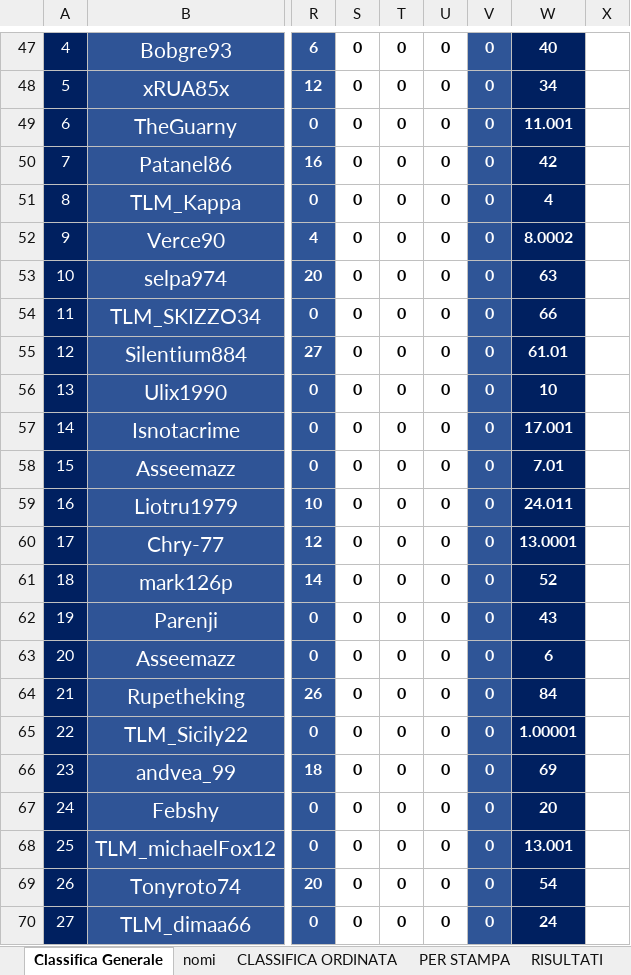
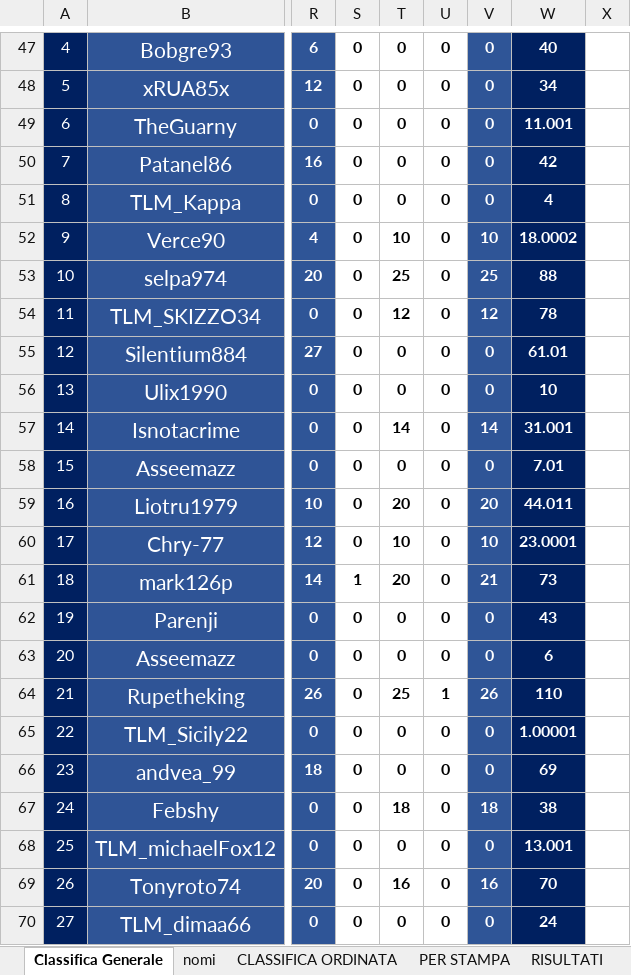
Before and after one commit to Parenji/AllTraction, an Excel workbook: backend/TLM WORLD TOUR CLASSIFICHE.xlsm, sheet Classifica Generale, drawn as a sheet; only a part is shown, gaps mark what is left out; values as stored, in another font and other column widths than the file's, no borders; the diff covers the shown part only; the diff names each change by its address in the sheet, - before the commit and + after, or states it on an @@ line.

```diff
--- a/backend/TLM WORLD TOUR CLASSIFICHE.xlsm (sheet Classifica Generale)
+++ b/backend/TLM WORLD TOUR CLASSIFICHE.xlsm (sheet Classifica Generale)
-T52: 0
+T52: 10
-V52: 0
+V52: 10
-W52: 8.0002
+W52: 18.0002
-T53: 0
+T53: 25
-V53: 0
+V53: 25
-W53: 63
+W53: 88
-T54: 0
+T54: 12
-V54: 0
+V54: 12
-W54: 66
+W54: 78
-T57: 0
+T57: 14
-V57: 0
+V57: 14
-W57: 17.001
+W57: 31.001
-T59: 0
+T59: 20
-V59: 0
+V59: 20
-W59: 24.011
+W59: 44.011
-T60: 0
+T60: 10
-V60: 0
+V60: 10
-W60: 13.0001
+W60: 23.0001
-S61: 0
+S61: 1
-T61: 0
+T61: 20
-V61: 0
+V61: 21
-W61: 52
+W61: 73
-T64: 0
+T64: 25
-U64: 0
+U64: 1
-V64: 0
+V64: 26
-W64: 84
+W64: 110
-T67: 0
+T67: 18
-V67: 0
+V67: 18
-W67: 20
+W67: 38
-T69: 0
+T69: 16
-V69: 0
+V69: 16
-W69: 54
+W69: 70
```
Also changed, not shown: 60 edited cells elsewhere in this sheet, sheet CLASSIFICA ORDINATA, sheet PER STAMPA, sheet XSRESULTS, sheet RISULTATI, sheet Provvedimenti, formulas that keep their value, backend/classifica/Classifiche.xlsx, backend/penalita/penalita.xlsx, 12 other files.
